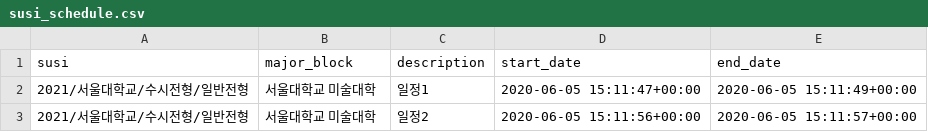
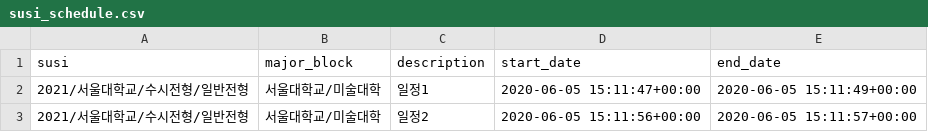
Before and after one commit to podobong/ipsi, a CSV file: csv/susi_schedule.csv, drawn as a sheet.

```diff
--- a/csv/susi_schedule.csv
+++ b/csv/susi_schedule.csv
@@ -1,3 +1,3 @@
 susi,major_block,description,start_date,end_date
-2021/서울대학교/수시전형/일반전형,서울대학교 미술대학,일정1,2020-06-05 15:11:47+00:00,2020-06-05 15:11:49+00:00
-2021/서울대학교/수시전형/일반전형,서울대학교 미술대학,일정2,2020-06-05 15:11:56+00:00,2020-06-05 15:11:57+00:00
+2021/서울대학교/수시전형/일반전형,서울대학교/미술대학,일정1,2020-06-05 15:11:47+00:00,2020-06-05 15:11:49+00:00
+2021/서울대학교/수시전형/일반전형,서울대학교/미술대학,일정2,2020-06-05 15:11:56+00:00,2020-06-05 15:11:57+00:00
```
Also changed, not shown: csv/jeongsi_schedule.csv, 1 other file.
